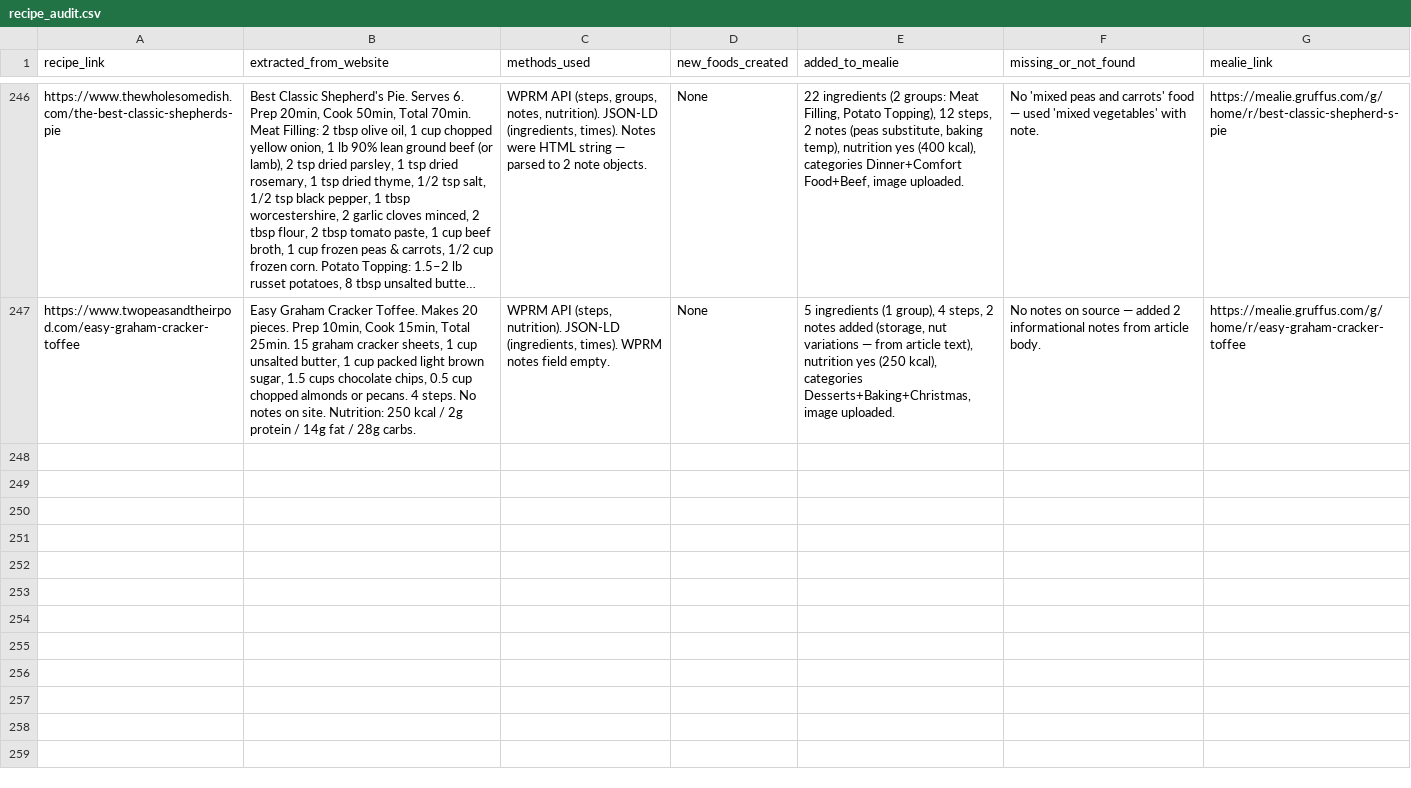
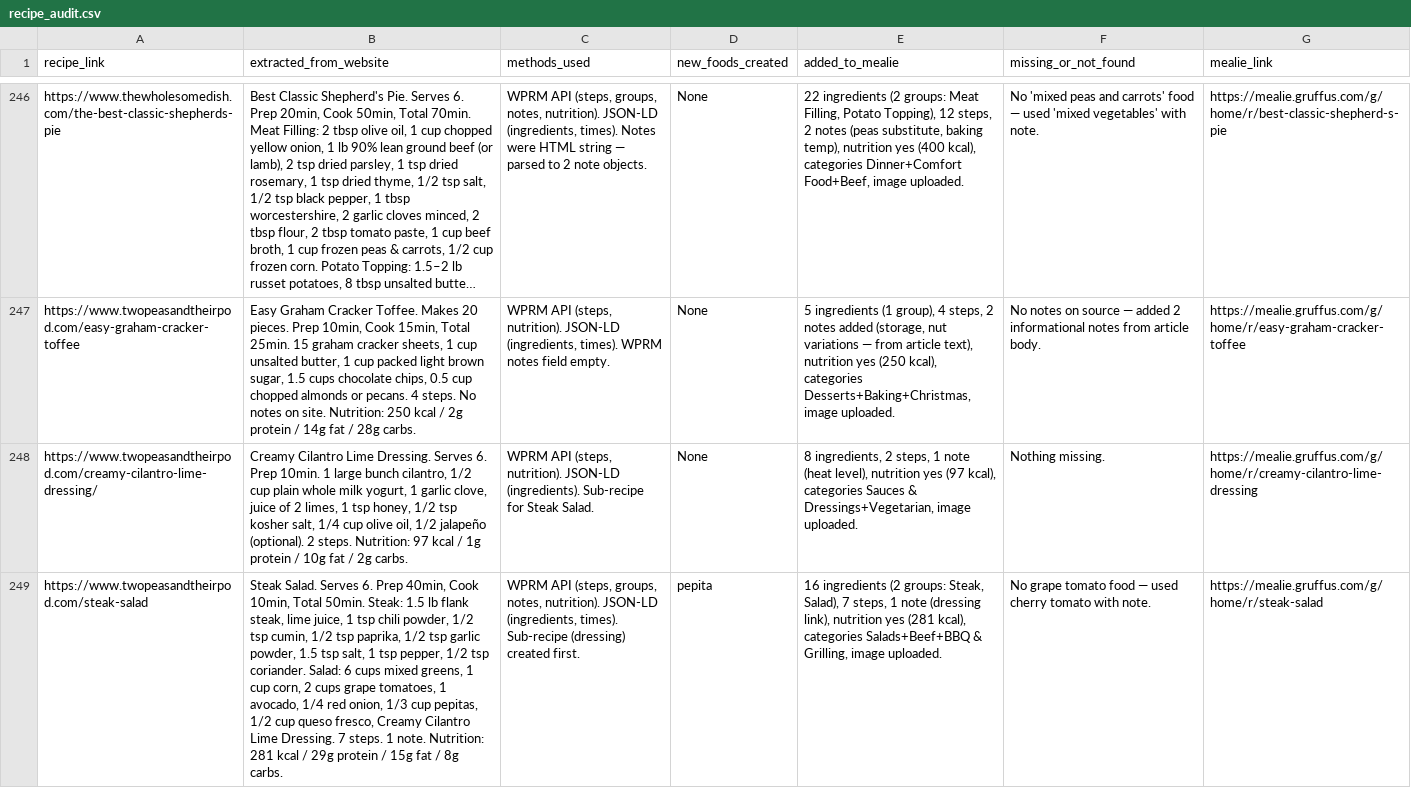
Before and after one commit to Gruffuss/MealieList, a CSV file: recipe_audit.csv, drawn as a sheet; only a part is shown, gaps mark what is left out; long unchanged cells end in …; the diff names each change by its address in the sheet, - before the commit and + after, or states it on an @@ line.

Commit message:
Audit: creamy-cilantro-lime-dressing + steak-salad

```diff
--- a/recipe_audit.csv
+++ b/recipe_audit.csv
+row 248: https://www.twopeasandtheirpod.com/creamy-cilantro-lime-dressing/ | Creamy Cilantro Lime Dressing. Serves 6. Prep 10min. 1 large bunch cilantro, 1/2 cup plain whole milk yogurt, 1 garlic clove, juice of 2 limes, 1 tsp honey, 1/2 tsp kosher salt, 1/4 cup olive oil, 1/2 jalapeño (optional). 2 steps. Nutrition: 97 kcal / 1g protein / 10g fat / 2g carbs. | WPRM API (steps, nutrition). JSON-LD (ingredients). Sub-recipe for Steak Salad. | None | 8 ingredients, 2 steps, 1 note (heat level), nutrition yes (97 kcal), categories Sauces & Dressings+Vegetarian, image uploaded. | Nothing missing. | https://mealie.gruffus.com/g/home/r/creamy-cilantro-lime-dressing
+row 249: https://www.twopeasandtheirpod.com/steak-salad | Steak Salad. Serves 6. Prep 40min, Cook 10min, Total 50min. Steak: 1.5 lb flank steak, lime juice, 1 tsp chili powder, 1/2 tsp cumin, 1/2 tsp paprika, 1/2 tsp garlic powder, 1.5 tsp salt, 1 tsp pepper, 1/2 tsp coriander. Salad: 6 cups mixed greens, 1 cup corn, 2 cups grape tomatoes, 1 avocado, 1/4 red onion, 1/3 cup pepitas, 1/2 cup queso fresco, Creamy Cilantro Lime Dressing. 7 steps. 1 note. Nutrition: 281 kcal / 29g protein / 15g fat / 8g carbs. | WPRM API (steps, groups, notes, nutrition). JSON-LD (ingredients, times). Sub-recipe (dressing) created first. | pepita | 16 ingredients (2 groups: Steak, Salad), 7 steps, 1 note (dressing link), nutrition yes (281 kcal), categories Salads+Beef+BBQ & Grilling, image uploaded. | No grape tomato food — used cherry tomato with note. | https://mealie.gruffus.com/g/home/r/steak-salad
```
